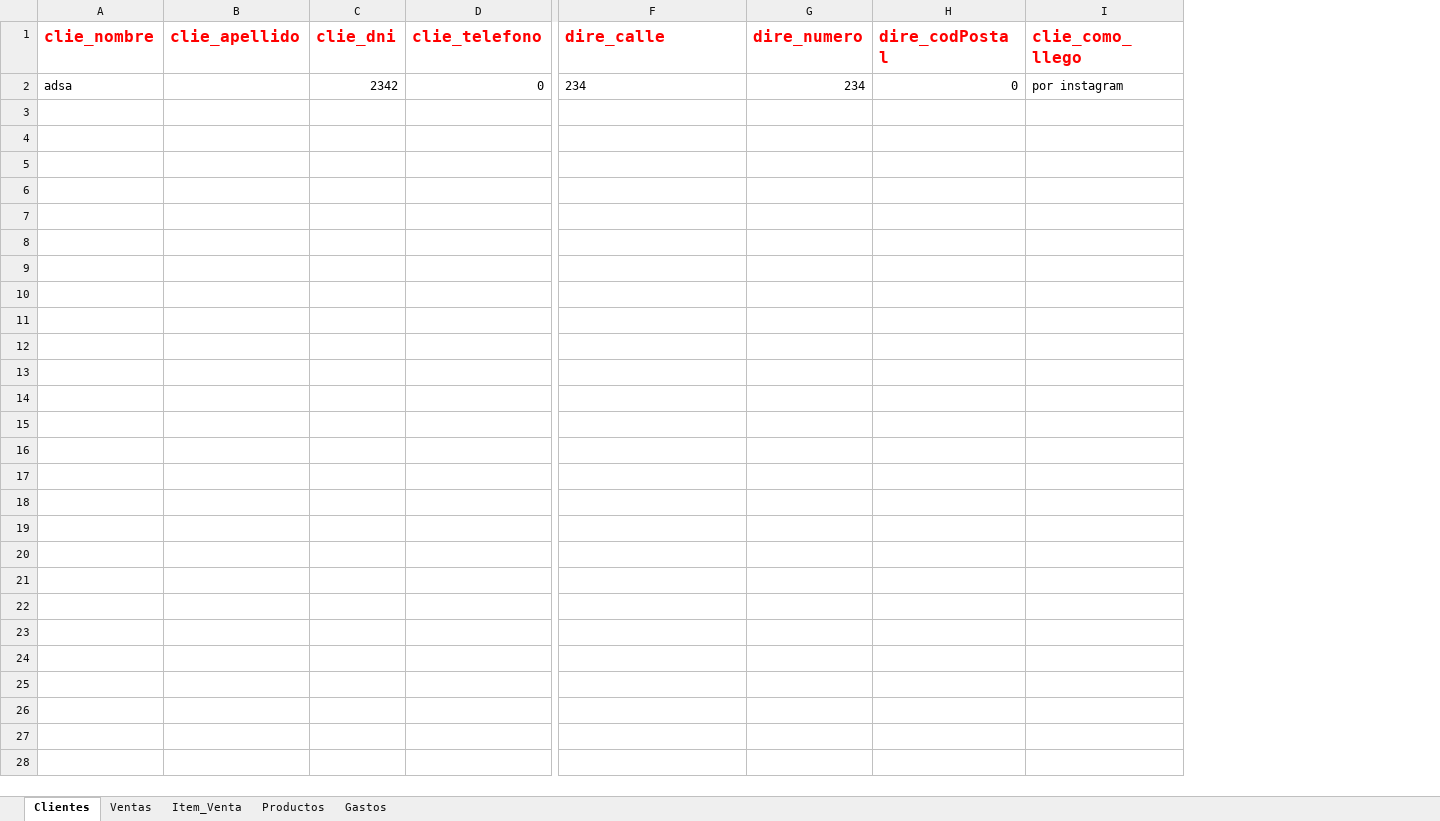
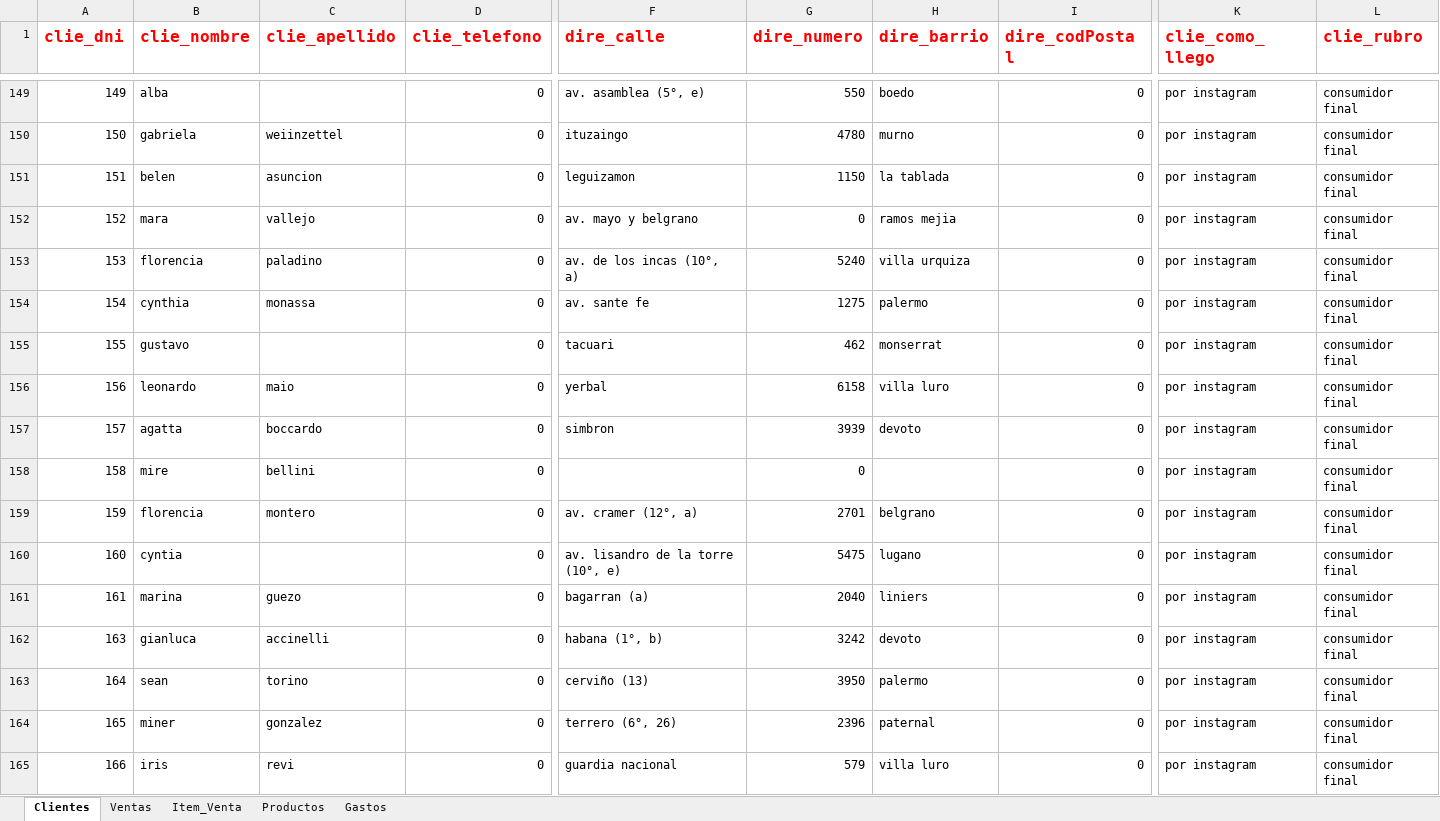
Before and after one commit to devthion/SistemaPuntoAcai, an Excel workbook: SistemaPuntoAcaiDevoto/clientes.xlsx, sheet Clientes, drawn as a sheet; only a part is shown, gaps mark what is left out; values as stored, in another font and other column widths than the file's, no borders; removed rows and columns are numbered as before the commit, all else as after; rows hold the shown columns only; the diff covers the shown part only; the diff names each change by its address in the sheet, - before the commit and + after, or states it on an @@ line.

```diff
--- a/SistemaPuntoAcaiDevoto/clientes.xlsx (sheet Clientes)
+++ b/SistemaPuntoAcaiDevoto/clientes.xlsx (sheet Clientes)
+column A (clie_dni), row 149: 149
-column C (clie_dni), row 2: 2342
+column H (dire_barrio), row 149: boedo
-column I (clie_como_llego), row 2: por instagram
+column K (clie_como_llego), row 149: por instagram
+column L (clie_rubro), row 149: consumidor final
-B149 (clie_nombre): adsa
+B149 (clie_nombre): alba
-F149 (dire_calle): 234
+F149 (dire_calle): av. asamblea (5°, e)
-G149 (dire_numero): 234
+G149 (dire_numero): 550
+row 150: 150 | gabriela | weiinzettel | 0 | ituzaingo | 4780 | murno | 0 | por instagram | consumidor final
+row 151: 151 | belen | asuncion | 0 | leguizamon | 1150 | la tablada | 0 | por instagram | consumidor final
+row 152: 152 | mara | vallejo | 0 | av. mayo y belgrano | 0 | ramos mejia | 0 | por instagram | consumidor final
+row 153: 153 | florencia | paladino | 0 | av. de los incas (10°, a) | 5240 | villa urquiza | 0 | por instagram | consumidor final
+row 154: 154 | cynthia | monassa | 0 | av. sante fe | 1275 | palermo | 0 | por instagram | consumidor final
+row 155: 155 | gustavo |  | 0 | tacuari | 462 | monserrat | 0 | por instagram | consumidor final
+row 156: 156 | leonardo | maio | 0 | yerbal | 6158 | villa luro | 0 | por instagram | consumidor final
+row 157: 157 | agatta | boccardo | 0 | simbron | 3939 | devoto | 0 | por instagram | consumidor final
+row 158: 158 | mire | bellini | 0 |  | 0 |  | 0 | por instagram | consumidor final
+row 159: 159 | florencia | montero | 0 | av. cramer (12°, a) | 2701 | belgrano | 0 | por instagram | consumidor final
+row 160: 160 | cyntia |  | 0 | av. lisandro de la torre (10°, e) | 5475 | lugano | 0 | por instagram | consumidor final
+row 161: 161 | marina | guezo | 0 | bagarran (a) | 2040 | liniers | 0 | por instagram | consumidor final
+row 162: 163 | gianluca | accinelli | 0 | habana (1°, b) | 3242 | devoto | 0 | por instagram | consumidor final
+row 163: 164 | sean | torino | 0 | cerviño (13) | 3950 | palermo | 0 | por instagram | consumidor final
+row 164: 165 | miner | gonzalez | 0 | terrero (6°, 26) | 2396 | paternal | 0 | por instagram | consumidor final
+row 165: 166 | iris | revi | 0 | guardia nacional | 579 | villa luro | 0 | por instagram | consumidor final
```
Also changed, not shown: 147 added rows elsewhere in this sheet, sheet Ventas, sheet Productos, sheet Item_Venta, 4 other files.
